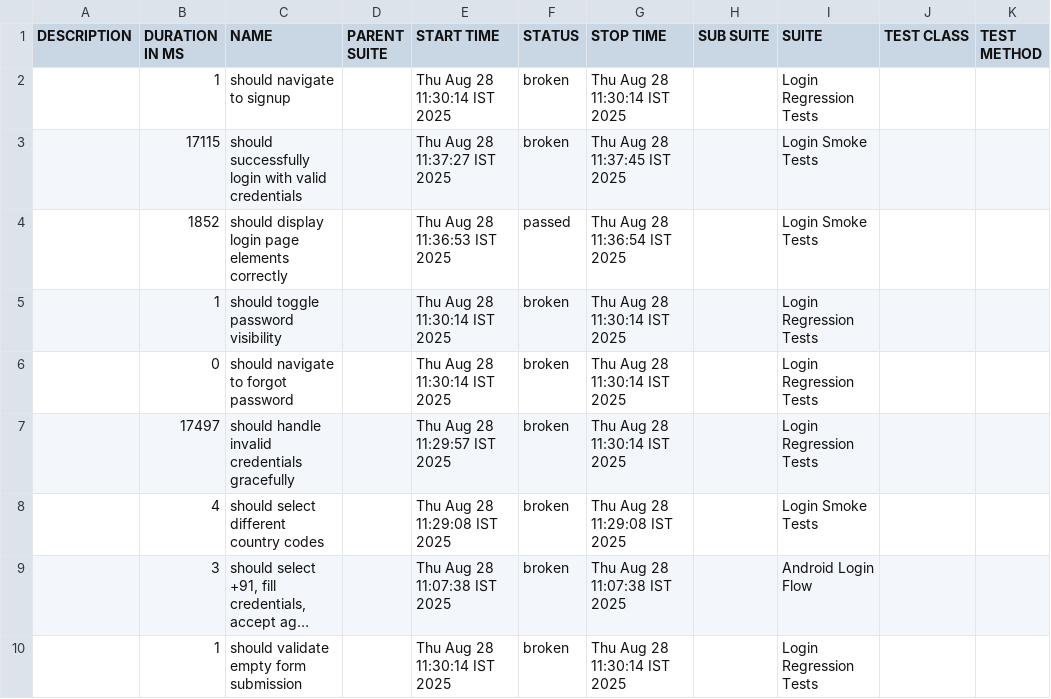
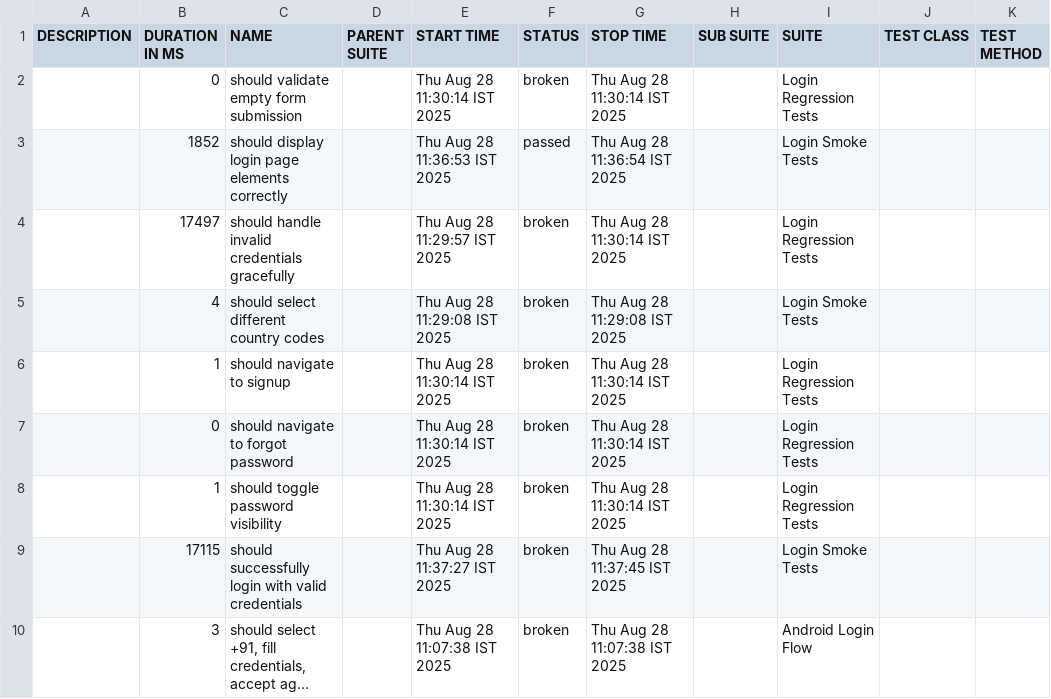
Before and after one commit to coderChiragJS/ui-blackbox-testing-skipper, a CSV file: allure-report/data/suites.csv, drawn as a sheet; long unchanged cells end in …; removed rows and columns are numbered as before the commit, all else as after; the diff names each change by its address in the sheet, - before the commit and + after, or states it on an @@ line.

```diff
--- a/allure-report/data/suites.csv
+++ b/allure-report/data/suites.csv
-B2 (DURATION IN MS): 1
+B2 (DURATION IN MS): 0
-C2 (NAME): should navigate to signup
+C2 (NAME): should validate empty form submission
+row 6:  | 1 | should navigate to signup |  | Thu Aug 28 11:30:14 IST 2025 | broken | Thu Aug 28 11:30:14 IST 2025 |  | Login Regression Tests
@@ row 6 moved to row 7: 0 @@
@@ row 5 moved to row 8: 1 @@
@@ row 3 moved to row 9: 17115 @@
-row 10:  | 1 | should validate empty form submission |  | Thu Aug 28 11:30:14 IST 2025 | broken | Thu Aug 28 11:30:14 IST 2025 |  | Login Regression Tests
```
Also changed, not shown: 22 other files.
